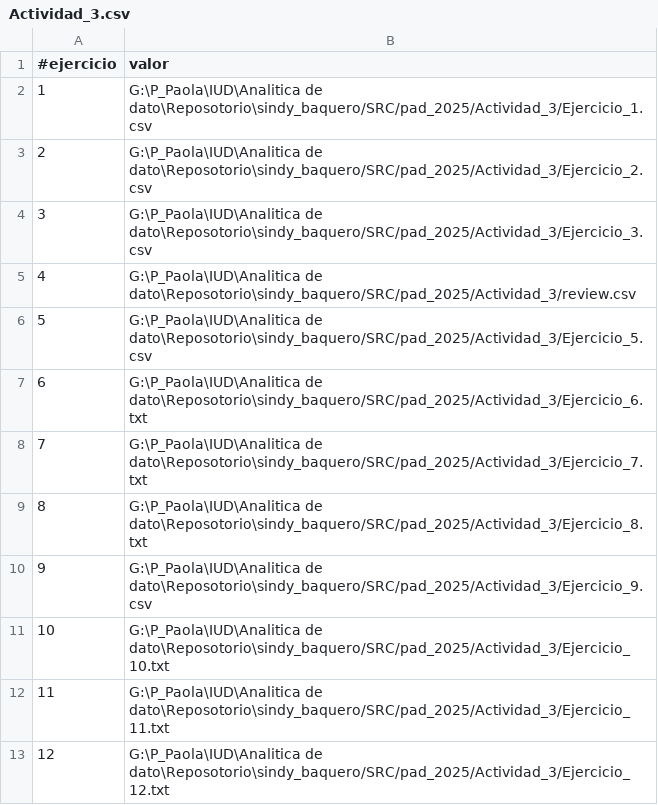
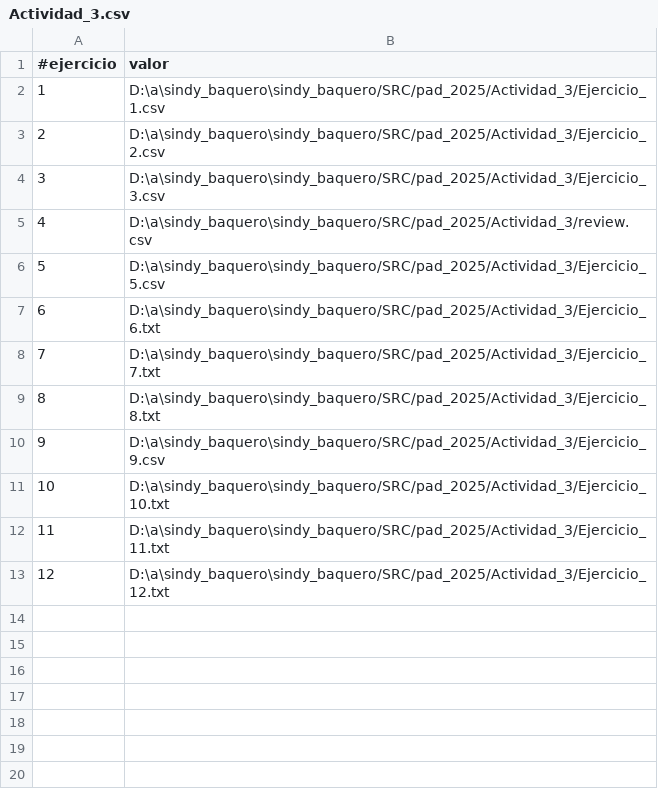
Before and after one commit to sindy76/sindy_baquero, a CSV file: SRC/pad_2025/Actividad_3/Actividad_3.csv, drawn as a sheet.

Commit message:
Entregables_actividad_ 1, 2 y 3

```diff
--- a/SRC/pad_2025/Actividad_3/Actividad_3.csv
+++ b/SRC/pad_2025/Actividad_3/Actividad_3.csv
@@ -1,13 +1,13 @@
 #ejercicio,valor
-1,G:\P_Paola\IUD\Analitica de dato\Reposotorio\sindy_baquero/SRC/pad_2025/Actividad_3/Ejercicio_1.csv
-2,G:\P_Paola\IUD\Analitica de dato\Reposotorio\sindy_baquero/SRC/pad_2025/Actividad_3/Ejercicio_2.csv
-3,G:\P_Paola\IUD\Analitica de dato\Reposotorio\sindy_baquero/SRC/pad_2025/Actividad_3/Ejercicio_3.csv
-4,G:\P_Paola\IUD\Analitica de dato\Reposotorio\sindy_baquero/SRC/pad_2025/Actividad_3/review.csv
-5,G:\P_Paola\IUD\Analitica de dato\Reposotorio\sindy_baquero/SRC/pad_2025/Actividad_3/Ejercicio_5.csv
-6,G:\P_Paola\IUD\Analitica de dato\Reposotorio\sindy_baquero/SRC/pad_2025/Actividad_3/Ejercicio_6.txt
-7,G:\P_Paola\IUD\Analitica de dato\Reposotorio\sindy_baquero/SRC/pad_2025/Actividad_3/Ejercicio_7.txt
-8,G:\P_Paola\IUD\Analitica de dato\Reposotorio\sindy_baquero/SRC/pad_2025/Actividad_3/Ejercicio_8.txt
-9,G:\P_Paola\IUD\Analitica de dato\Reposotorio\sindy_baquero/SRC/pad_2025/Actividad_3/Ejercicio_9.csv
-10,G:\P_Paola\IUD\Analitica de dato\Reposotorio\sindy_baquero/SRC/pad_2025/Actividad_3/Ejercicio_10.txt
-11,G:\P_Paola\IUD\Analitica de dato\Reposotorio\sindy_baquero/SRC/pad_2025/Actividad_3/Ejercicio_11.txt
-12,G:\P_Paola\IUD\Analitica de dato\Reposotorio\sindy_baquero/SRC/pad_2025/Actividad_3/Ejercicio_12.txt
+1,D:\a\sindy_baquero\sindy_baquero/SRC/pad_2025/Actividad_3/Ejercicio_1.csv
+2,D:\a\sindy_baquero\sindy_baquero/SRC/pad_2025/Actividad_3/Ejercicio_2.csv
+3,D:\a\sindy_baquero\sindy_baquero/SRC/pad_2025/Actividad_3/Ejercicio_3.csv
+4,D:\a\sindy_baquero\sindy_baquero/SRC/pad_2025/Actividad_3/review.csv
+5,D:\a\sindy_baquero\sindy_baquero/SRC/pad_2025/Actividad_3/Ejercicio_5.csv
+6,D:\a\sindy_baquero\sindy_baquero/SRC/pad_2025/Actividad_3/Ejercicio_6.txt
+7,D:\a\sindy_baquero\sindy_baquero/SRC/pad_2025/Actividad_3/Ejercicio_7.txt
+8,D:\a\sindy_baquero\sindy_baquero/SRC/pad_2025/Actividad_3/Ejercicio_8.txt
+9,D:\a\sindy_baquero\sindy_baquero/SRC/pad_2025/Actividad_3/Ejercicio_9.csv
+10,D:\a\sindy_baquero\sindy_baquero/SRC/pad_2025/Actividad_3/Ejercicio_10.txt
+11,D:\a\sindy_baquero\sindy_baquero/SRC/pad_2025/Actividad_3/Ejercicio_11.txt
+12,D:\a\sindy_baquero\sindy_baquero/SRC/pad_2025/Actividad_3/Ejercicio_12.txt
```
Also changed, not shown: SRC/pad_2025/Actividad_2/Actividad_2.csv, 9 other files.
